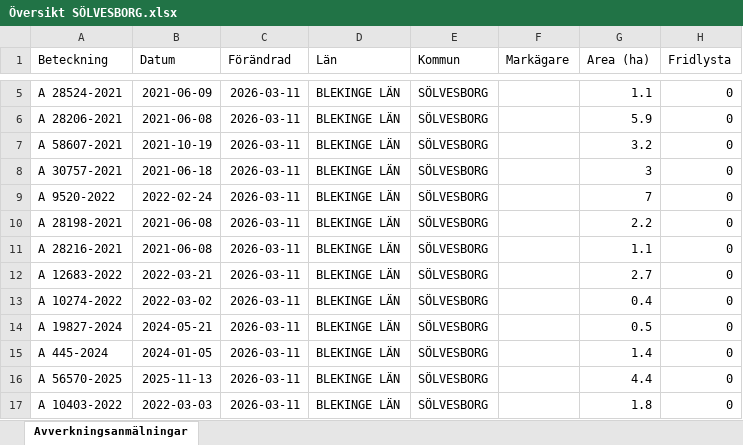
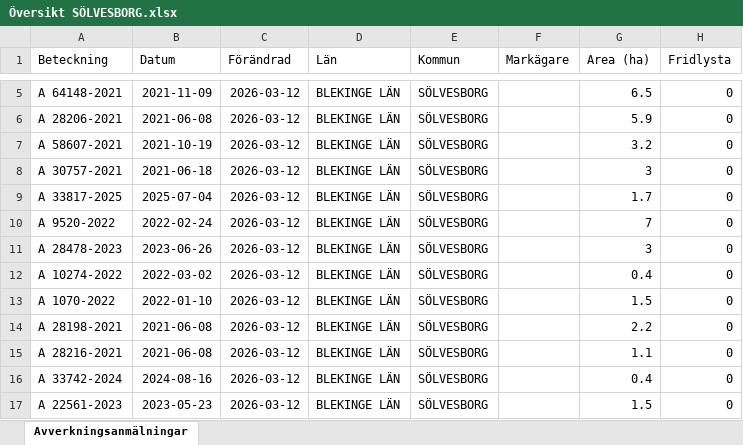
Before and after one commit to klasma/Logging_1083, an Excel workbook: Översikt SÖLVESBORG.xlsx, sheet Avverkningsanmälningar, drawn as a sheet; only a part is shown, gaps mark what is left out; values as stored, in another font and other column widths than the file's, no borders; the diff covers the shown part only; the diff names each change by its address in the sheet, - before the commit and + after, or states it on an @@ line.

```diff
--- a/Översikt SÖLVESBORG.xlsx (sheet Avverkningsanmälningar)
+++ b/Översikt SÖLVESBORG.xlsx (sheet Avverkningsanmälningar)
-A5 (Beteckning): A 28524-2021
+A5 (Beteckning): A 64148-2021
-B5 (Datum): 2021-06-09
+B5 (Datum): 2021-11-09
-C5:C17 (Förändrad): 2026-03-11
+C5:C17 (Förändrad): 2026-03-12
-G5 (Area (ha)): 1.1
+G5 (Area (ha)): 6.5
-A9 (Beteckning): A 9520-2022
+A9 (Beteckning): A 33817-2025
-B9 (Datum): 2022-02-24
+B9 (Datum): 2025-07-04
-G9 (Area (ha)): 7
+G9 (Area (ha)): 1.7
-A10 (Beteckning): A 28198-2021
+A10 (Beteckning): A 9520-2022
-B10 (Datum): 2021-06-08
+B10 (Datum): 2022-02-24
-G10 (Area (ha)): 2.2
+G10 (Area (ha)): 7
-A11 (Beteckning): A 28216-2021
+A11 (Beteckning): A 28478-2023
-B11 (Datum): 2021-06-08
+B11 (Datum): 2023-06-26
-G11 (Area (ha)): 1.1
+G11 (Area (ha)): 3
-A12 (Beteckning): A 12683-2022
+A12 (Beteckning): A 10274-2022
-B12 (Datum): 2022-03-21
+B12 (Datum): 2022-03-02
-G12 (Area (ha)): 2.7
+G12 (Area (ha)): 0.4
-A13 (Beteckning): A 10274-2022
+A13 (Beteckning): A 1070-2022
-B13 (Datum): 2022-03-02
+B13 (Datum): 2022-01-10
-G13 (Area (ha)): 0.4
+G13 (Area (ha)): 1.5
-A14 (Beteckning): A 19827-2024
+A14 (Beteckning): A 28198-2021
-B14 (Datum): 2024-05-21
+B14 (Datum): 2021-06-08
-G14 (Area (ha)): 0.5
+G14 (Area (ha)): 2.2
-A15 (Beteckning): A 445-2024
+A15 (Beteckning): A 28216-2021
-B15 (Datum): 2024-01-05
+B15 (Datum): 2021-06-08
-G15 (Area (ha)): 1.4
+G15 (Area (ha)): 1.1
-A16 (Beteckning): A 56570-2025
+A16 (Beteckning): A 33742-2024
-B16 (Datum): 2025-11-13
+B16 (Datum): 2024-08-16
-G16 (Area (ha)): 4.4
+G16 (Area (ha)): 0.4
-A17 (Beteckning): A 10403-2022
+A17 (Beteckning): A 22561-2023
-B17 (Datum): 2022-03-03
+B17 (Datum): 2023-05-23
-G17 (Area (ha)): 1.8
+G17 (Area (ha)): 1.5
```
Also changed, not shown: 347 edited cells elsewhere in this sheet, artfynd/A 21769-2023 artfynd.xlsx, artfynd/A 48309-2024 artfynd.xlsx, 9 other files.
